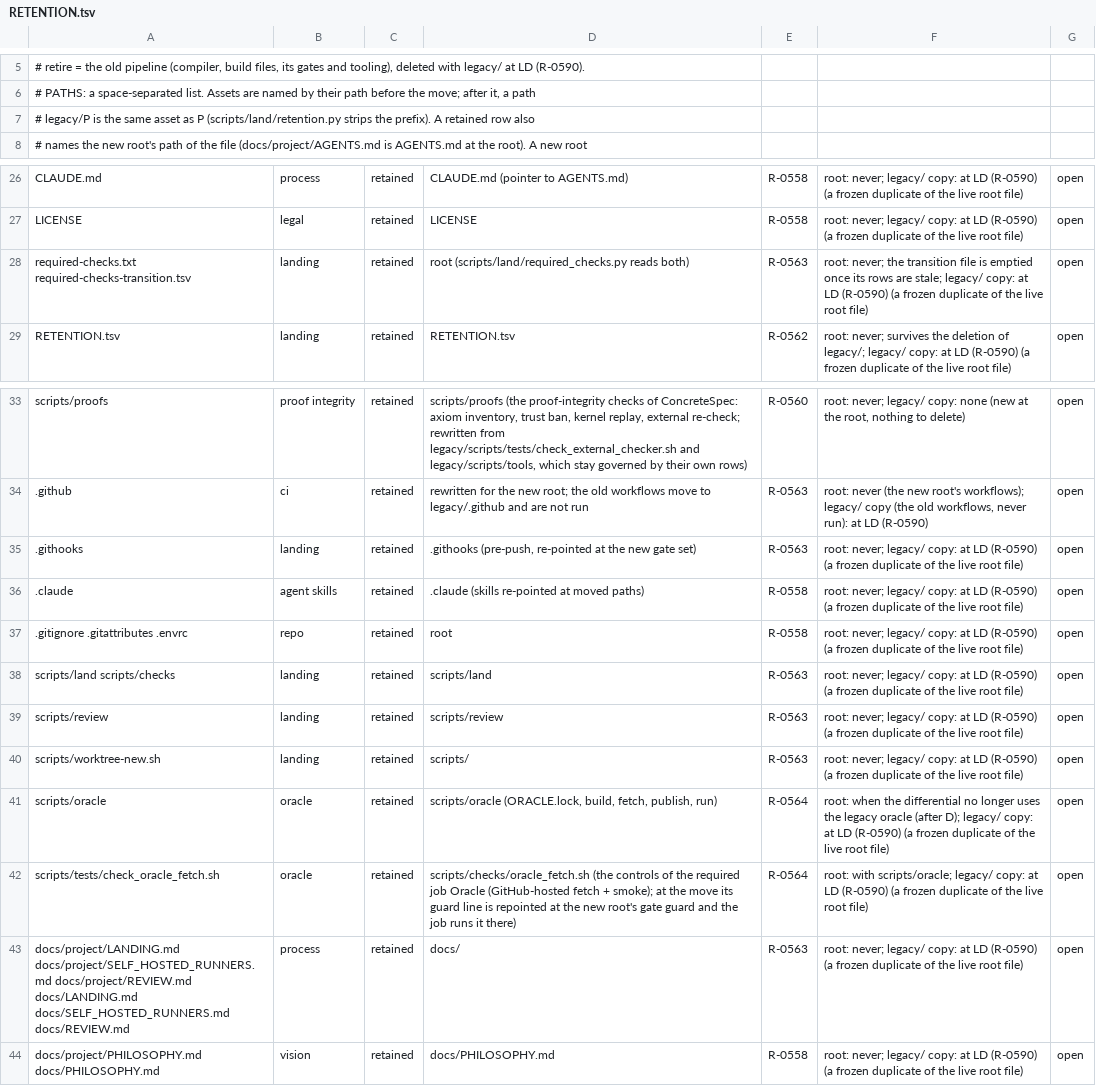
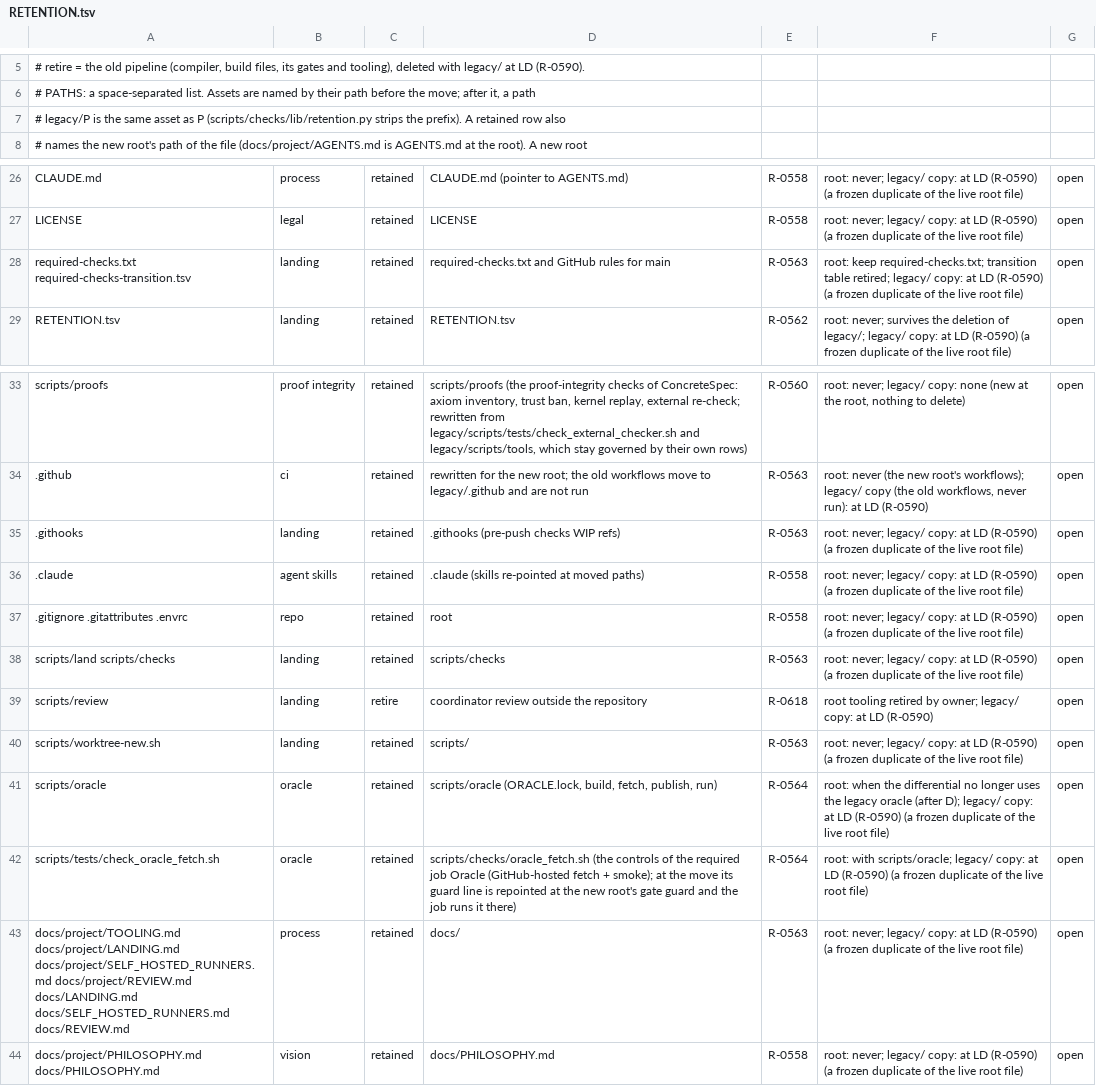
Before and after one commit to lambdaclass/concrete, a TSV file: RETENTION.tsv, drawn as a sheet; only a part is shown, gaps mark what is left out.

```diff
--- a/RETENTION.tsv
+++ b/RETENTION.tsv
@@ -6,3 +6,3 @@
 # PATHS: a space-separated list. Assets are named by their path before the move; after it, a path
-# legacy/P is the same asset as P (scripts/land/retention.py strips the prefix). A retained row also
+# legacy/P is the same asset as P (scripts/checks/lib/retention.py strips the prefix). A retained row also
 # names the new root's path of the file (docs/project/AGENTS.md is AGENTS.md at the root). A new root
@@ -27,3 +27,3 @@ CLAUDE.md	process	retained	CLAUDE.md (pointer to AGENTS.md)	R-0558	root: never;
 LICENSE	legal	retained	LICENSE	R-0558	root: never; legacy/ copy: at LD (R-0590) (a frozen duplicate of the live root file)	open
-required-checks.txt required-checks-transition.tsv	landing	retained	root (scripts/land/required_checks.py reads both)	R-0563	root: never; the transition file is emptied once its rows are stale; legacy/ copy: at LD (R-0590) (a frozen duplicate of the live root file)	open
+required-checks.txt required-checks-transition.tsv	landing	retained	required-checks.txt and GitHub rules for main	R-0563	root: keep required-checks.txt; transition table retired; legacy/ copy: at LD (R-0590) (a frozen duplicate of the live root file)	open
 RETENTION.tsv	landing	retained	RETENTION.tsv	R-0562	root: never; survives the deletion of legacy/; legacy/ copy: at LD (R-0590) (a frozen duplicate of the live root file)	open
@@ -34,7 +34,7 @@ scripts/proofs	proof integrity	retained	scripts/proofs (the proof-integrity chec
 .github	ci	retained	rewritten for the new root; the old workflows move to legacy/.github and are not run	R-0563	root: never (the new root's workflows); legacy/ copy (the old workflows, never run): at LD (R-0590)	open
-.githooks	landing	retained	.githooks (pre-push, re-pointed at the new gate set)	R-0563	root: never; legacy/ copy: at LD (R-0590) (a frozen duplicate of the live root file)	open
+.githooks	landing	retained	.githooks (pre-push checks WIP refs)	R-0563	root: never; legacy/ copy: at LD (R-0590) (a frozen duplicate of the live root file)	open
 .claude	agent skills	retained	.claude (skills re-pointed at moved paths)	R-0558	root: never; legacy/ copy: at LD (R-0590) (a frozen duplicate of the live root file)	open
 .gitignore .gitattributes .envrc	repo	retained	root	R-0558	root: never; legacy/ copy: at LD (R-0590) (a frozen duplicate of the live root file)	open
-scripts/land scripts/checks	landing	retained	scripts/land	R-0563	root: never; legacy/ copy: at LD (R-0590) (a frozen duplicate of the live root file)	open
-scripts/review	landing	retained	scripts/review	R-0563	root: never; legacy/ copy: at LD (R-0590) (a frozen duplicate of the live root file)	open
+scripts/land scripts/checks	landing	retained	scripts/checks	R-0563	root: never; legacy/ copy: at LD (R-0590) (a frozen duplicate of the live root file)	open
+scripts/review	landing	retire	coordinator review outside the repository	R-0618	root tooling retired by owner; legacy/ copy: at LD (R-0590)	open
 scripts/worktree-new.sh	landing	retained	scripts/	R-0563	root: never; legacy/ copy: at LD (R-0590) (a frozen duplicate of the live root file)	open
@@ -42,3 +42,3 @@ scripts/oracle	oracle	retained	scripts/oracle (ORACLE.lock, build, fetch, publis
 scripts/tests/check_oracle_fetch.sh	oracle	retained	scripts/checks/oracle_fetch.sh (the controls of the required job Oracle (GitHub-hosted fetch + smoke); at the move its guard line is repointed at the new root's gate guard and the job runs it there)	R-0564	root: with scripts/oracle; legacy/ copy: at LD (R-0590) (a frozen duplicate of the live root file)	open
-docs/project/LANDING.md docs/project/SELF_HOSTED_RUNNERS.md docs/project/REVIEW.md docs/LANDING.md docs/SELF_HOSTED_RUNNERS.md docs/REVIEW.md	process	retained	docs/	R-0563	root: never; legacy/ copy: at LD (R-0590) (a frozen duplicate of the live root file)	open
+docs/project/TOOLING.md docs/project/LANDING.md docs/project/SELF_HOSTED_RUNNERS.md docs/project/REVIEW.md docs/LANDING.md docs/SELF_HOSTED_RUNNERS.md docs/REVIEW.md	process	retained	docs/	R-0563	root: never; legacy/ copy: at LD (R-0590) (a frozen duplicate of the live root file)	open
 docs/project/PHILOSOPHY.md docs/PHILOSOPHY.md	vision	retained	docs/PHILOSOPHY.md	R-0558	root: never; legacy/ copy: at LD (R-0590) (a frozen duplicate of the live root file)	open
```
Also changed, not shown: ISSUES.tsv, 56 other files.
